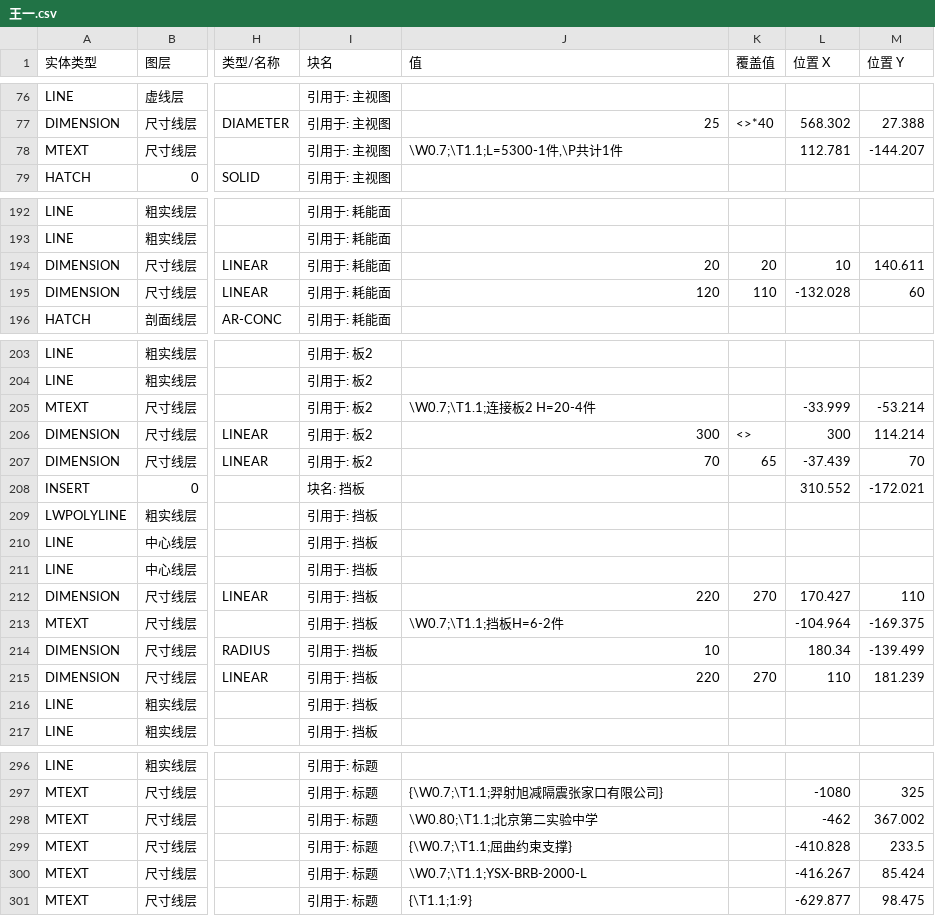
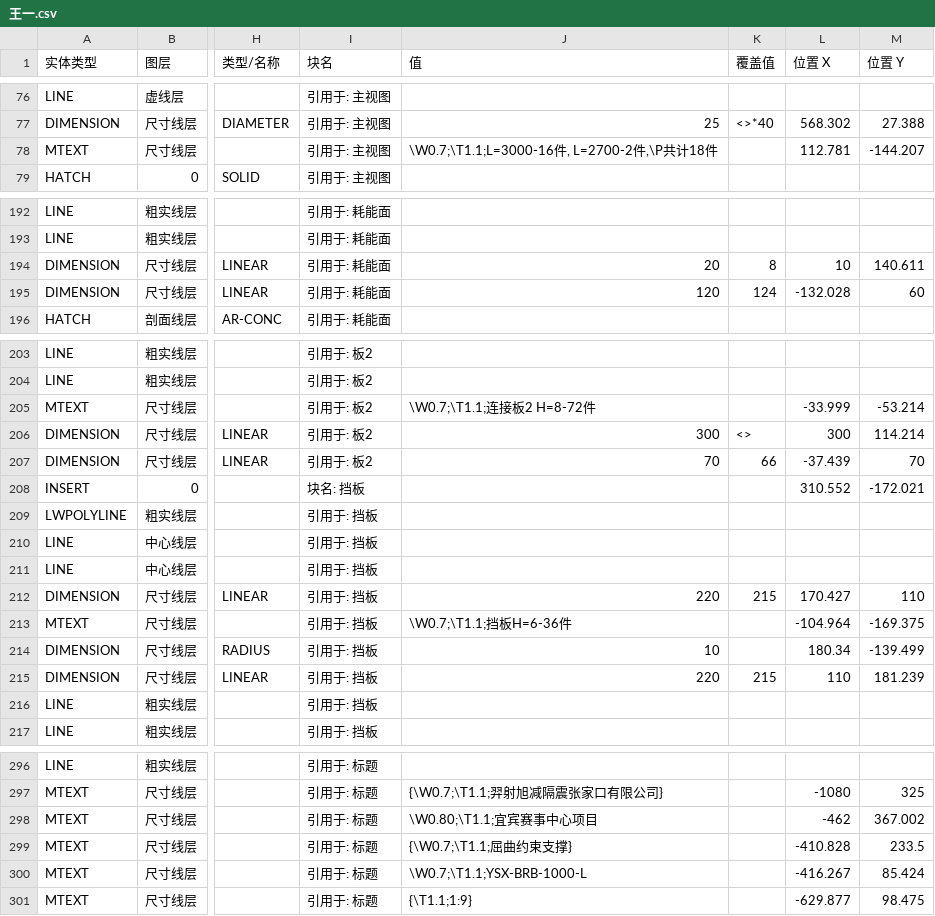
Before and after one commit to Tianhuanyunfei/yishexu-designtools, a CSV file: backend/design/data/王一.csv, drawn as a sheet; only a part is shown, gaps mark what is left out; the diff covers the shown part only; the diff names each change by its address in the sheet, - before the commit and + after, or states it on an @@ line.

```diff
--- a/backend/design/data/王一.csv
+++ b/backend/design/data/王一.csv
-J78 (值): \W0.7;\T1.1;L=5300-1件,\P共计1件
+J78 (值): \W0.7;\T1.1;L=3000-16件, L=2700-2件,\P共计18件
-K194 (覆盖值): 20
+K194 (覆盖值): 8
-K195 (覆盖值): 110
+K195 (覆盖值): 124
-J205 (值): \W0.7;\T1.1;连接板2 H=20-4件
+J205 (值): \W0.7;\T1.1;连接板2 H=8-72件
-K207 (覆盖值): 65
+K207 (覆盖值): 66
-K212 (覆盖值): 270
+K212 (覆盖值): 215
-J213 (值): \W0.7;\T1.1;挡板H=6-2件
+J213 (值): \W0.7;\T1.1;挡板H=6-36件
-K215 (覆盖值): 270
+K215 (覆盖值): 215
-J298 (值): \W0.80;\T1.1;北京第二实验中学
+J298 (值): \W0.80;\T1.1;宜宾赛事中心项目
-J300 (值): \W0.7;\T1.1;YSX-BRB-2000-L
+J300 (值): \W0.7;\T1.1;YSX-BRB-1000-L
```
Also changed, not shown: 19 edited cells elsewhere in this file, 1 other file.
